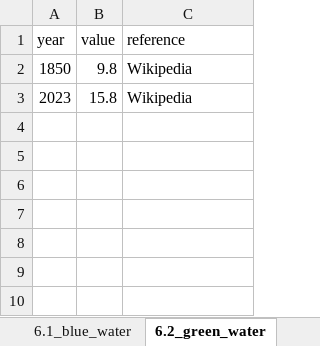
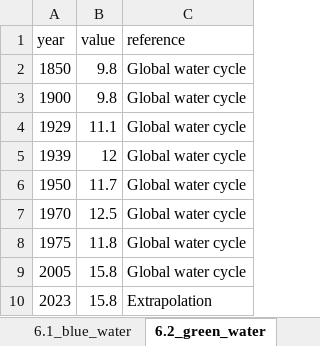
Before and after one commit to BastienGauthier/planetary-flag, an Excel workbook: data/planetary_boundaries_data.xlsx, sheet 6.2_green_water, drawn as a sheet; values as stored, in another font and other column widths than the file's, no borders; addresses are those after the commit; the diff names each change by its address in the sheet, - before the commit and + after, or states it on an @@ line.

Commit message:
Update blue and green water data

```diff
--- a/data/planetary_boundaries_data.xlsx (sheet 6.2_green_water)
+++ b/data/planetary_boundaries_data.xlsx (sheet 6.2_green_water)
-C2 (reference): Wikipedia
+C2 (reference): Global water cycle
+row 3: 1900 | 9.8 | Global water cycle
+row 4: 1929 | 11.1 | Global water cycle
+row 5: 1939 | 12 | Global water cycle
+row 6: 1950 | 11.7 | Global water cycle
+row 7: 1970 | 12.5 | Global water cycle
+row 8: 1975 | 11.8 | Global water cycle
+row 9: 2005 | 15.8 | Global water cycle
-C10 (reference): Wikipedia
+C10 (reference): Extrapolation
```
Also changed, not shown: sheet 6.1_blue_water, sheet references, 3 other files.
